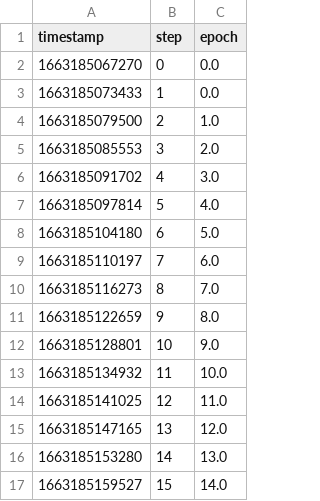
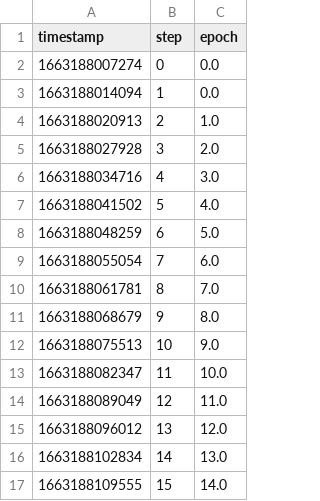
Before and after one commit to iterative/magnetic-tiles-defect, a TSV file: dvclive-metrics/scalars/epoch.tsv, drawn as a sheet.

```diff
--- a/dvclive-metrics/scalars/epoch.tsv
+++ b/dvclive-metrics/scalars/epoch.tsv
@@ -1,17 +1,17 @@
 timestamp	step	epoch
-1663185067270	0	0.0
-1663185073433	1	0.0
-1663185079500	2	1.0
-1663185085553	3	2.0
-1663185091702	4	3.0
-1663185097814	5	4.0
-1663185104180	6	5.0
-1663185110197	7	6.0
-1663185116273	8	7.0
-1663185122659	9	8.0
-1663185128801	10	9.0
-1663185134932	11	10.0
-1663185141025	12	11.0
-1663185147165	13	12.0
-1663185153280	14	13.0
-1663185159527	15	14.0
+1663188007274	0	0.0
+1663188014094	1	0.0
+1663188020913	2	1.0
+1663188027928	3	2.0
+1663188034716	4	3.0
+1663188041502	5	4.0
+1663188048259	6	5.0
+1663188055054	7	6.0
+1663188061781	8	7.0
+1663188068679	9	8.0
+1663188075513	10	9.0
+1663188082347	11	10.0
+1663188089049	12	11.0
+1663188096012	13	12.0
+1663188102834	14	13.0
+1663188109555	15	14.0
```
Also changed, not shown: dvclive-metrics/scalars/dice.tsv, dvclive-metrics/scalars/eval/loss.tsv, 7 other files.
